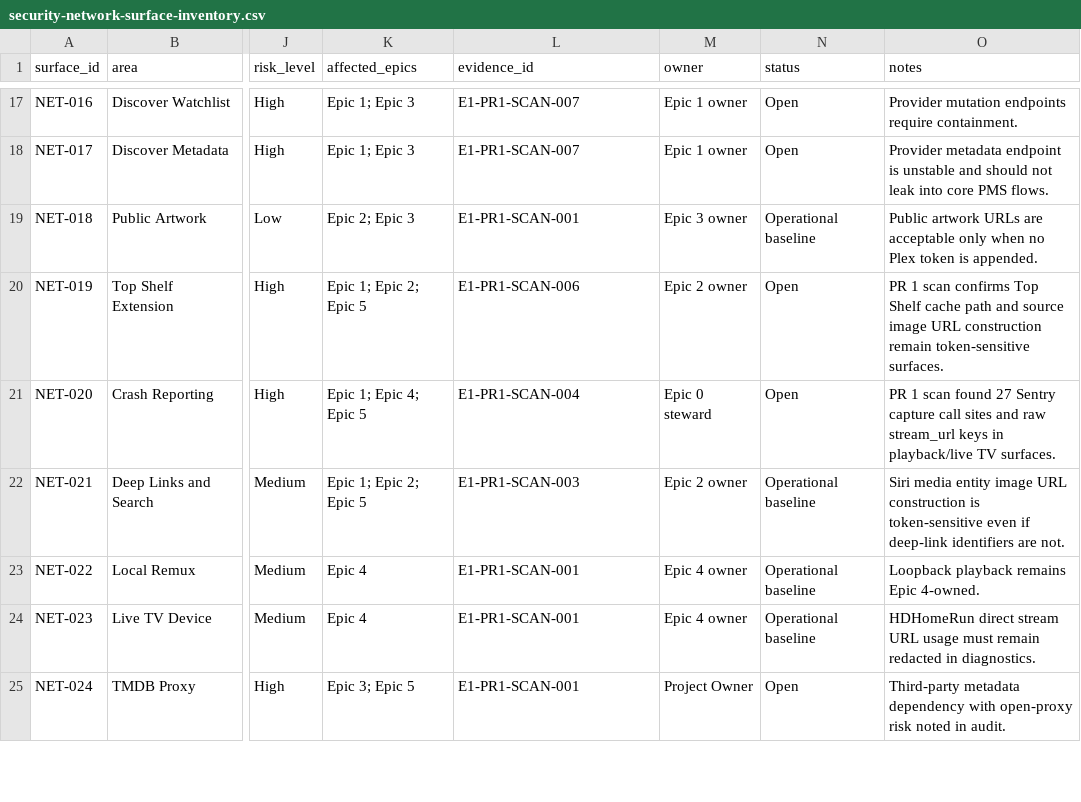
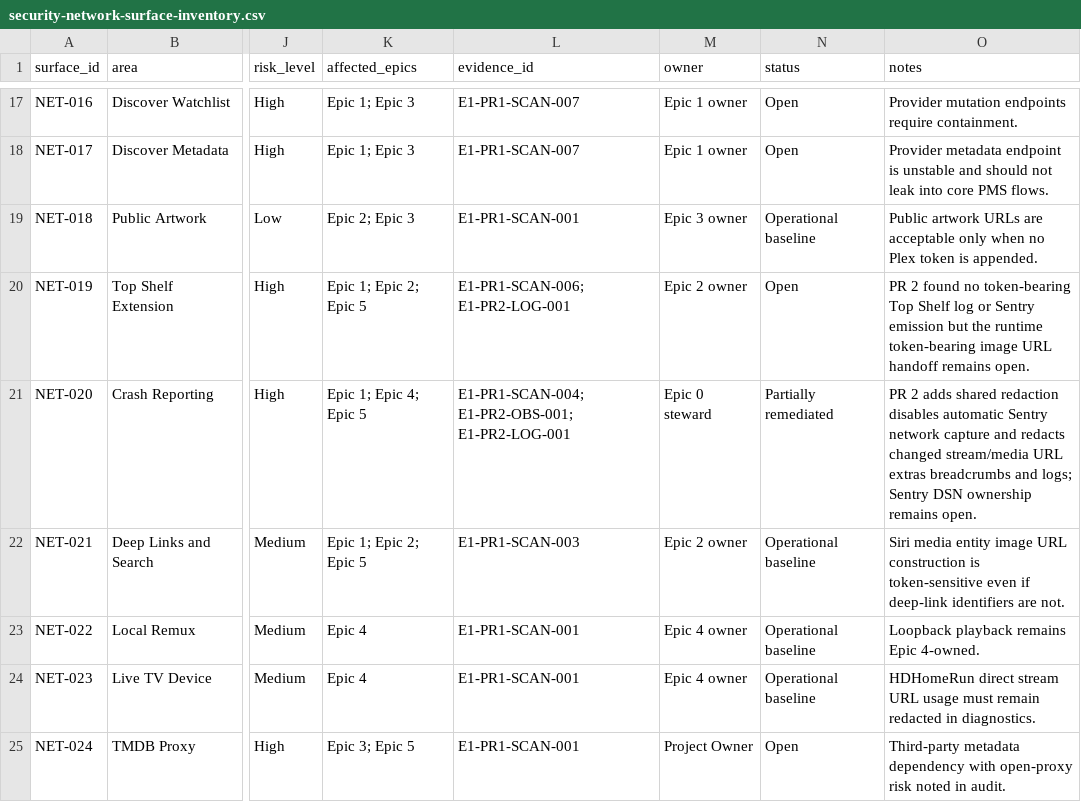
Before and after one commit to Artic0din/Rivulet, a CSV file: Docs/modernization/epic-0/security-network-surface-inventory.csv, drawn as a sheet; only a part is shown, gaps mark what is left out; the diff names each change by its address in the sheet, - before the commit and + after, or states it on an @@ line.

Commit message:
fix(observability): redact sensitive diagnostics

```diff
--- a/Docs/modernization/epic-0/security-network-surface-inventory.csv
+++ b/Docs/modernization/epic-0/security-network-surface-inventory.csv
-L20 (evidence_id): E1-PR1-SCAN-006
+L20 (evidence_id): E1-PR1-SCAN-006; E1-PR2-LOG-001
-O20 (notes): PR 1 scan confirms Top Shelf cache path and source image URL construction remain token-sensitive surfaces.
+O20 (notes): PR 2 found no token-bearing Top Shelf log or Sentry emission but the runtime token-bearing image URL handoff remains open.
-L21 (evidence_id): E1-PR1-SCAN-004
+L21 (evidence_id): E1-PR1-SCAN-004; E1-PR2-OBS-001; E1-PR2-LOG-001
-N21 (status): Open
+N21 (status): Partially remediated
-O21 (notes): PR 1 scan found 27 Sentry capture call sites and raw stream_url keys in playback/live TV surfaces.
+O21 (notes): PR 2 adds shared redaction disables automatic Sentry network capture and redacts changed stream/media URL extras breadcrumbs and logs; Sentry DSN ownership remains open.
```
Also changed, not shown: 17 other files.
